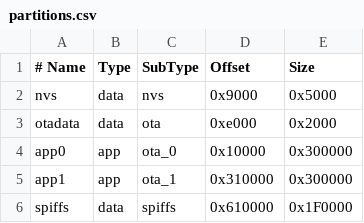
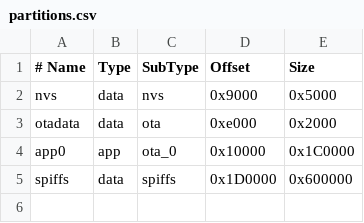
Before and after one commit to khotamov13/esp32-wifi-server, a CSV file: partitions.csv, drawn as a sheet; removed rows and columns are numbered as before the commit, all else as after; the diff names each change by its address in the sheet, - before the commit and + after, or states it on an @@ line.

Commit message:
Update partitions.csv

```diff
--- a/partitions.csv
+++ b/partitions.csv
-E4 (Size): 0x300000
+E4 (Size): 0x1C0000
-row 5: app1 | app | ota_1 | 0x310000 | 0x300000
-D5 (Offset): 0x610000
+D5 (Offset): 0x1D0000
-E5 (Size): 0x1F0000
+E5 (Size): 0x600000
```
